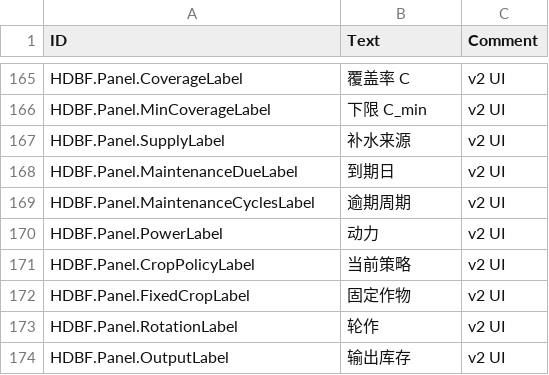
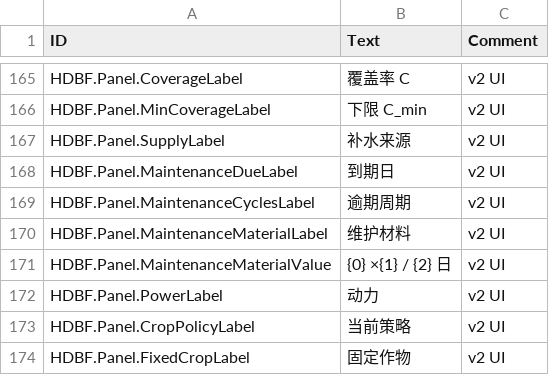
Before and after one commit to stanley-1028/HighDensityBoxFarm, a CSV file: data/Localizations/zhCN.csv, drawn as a sheet; only a part is shown, gaps mark what is left out; the shorter side is filled out with more unchanged rows.

```diff
--- a/data/Localizations/zhCN.csv
+++ b/data/Localizations/zhCN.csv
@@ -169,2 +169,4 @@ HDBF.Panel.MaintenanceDueLabel,到期日,v2 UI
 HDBF.Panel.MaintenanceCyclesLabel,逾期周期,v2 UI
+HDBF.Panel.MaintenanceMaterialLabel,维护材料,v2 UI
+HDBF.Panel.MaintenanceMaterialValue,{0} ×{1} / {2} 日,v2 UI
 HDBF.Panel.PowerLabel,动力,v2 UI
```
Also changed, not shown: data/Localizations/enUS.csv, data/Localizations/zhTW.csv, 21 other files.
